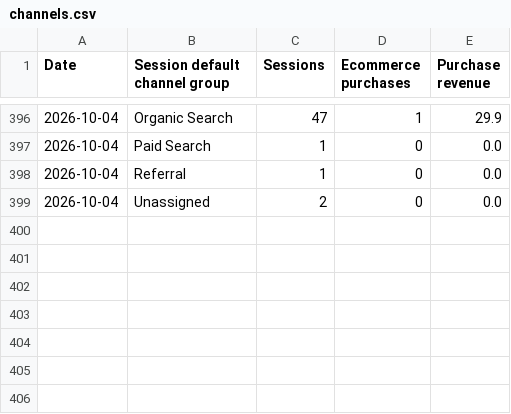
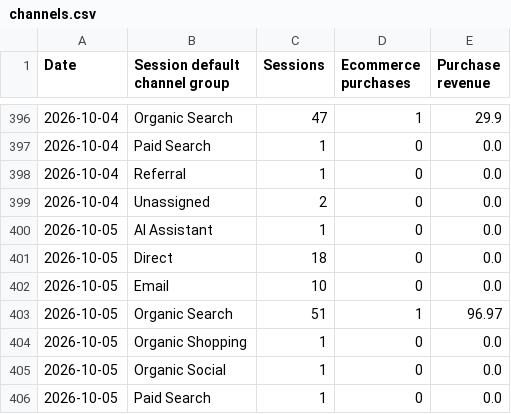
Before and after one commit to s2nnews/puzzles, a CSV file: dashboard/channels.csv, drawn as a sheet; only a part is shown, gaps mark what is left out.

```diff
--- a/dashboard/channels.csv
+++ b/dashboard/channels.csv
@@ -399 +399,8 @@ Date,Session default channel group,Sessions,Ecommerce purchases,Purchase revenue
 2026-10-04,Unassigned,2,0,0.0
+2026-10-05,AI Assistant,1,0,0.0
+2026-10-05,Direct,18,0,0.0
+2026-10-05,Email,10,0,0.0
+2026-10-05,Organic Search,51,1,96.97
+2026-10-05,Organic Shopping,1,0,0.0
+2026-10-05,Organic Social,1,0,0.0
+2026-10-05,Paid Search,1,0,0.0
```
Also changed, not shown: dashboard/porter_feed.csv, dashboard/search-console.csv.
